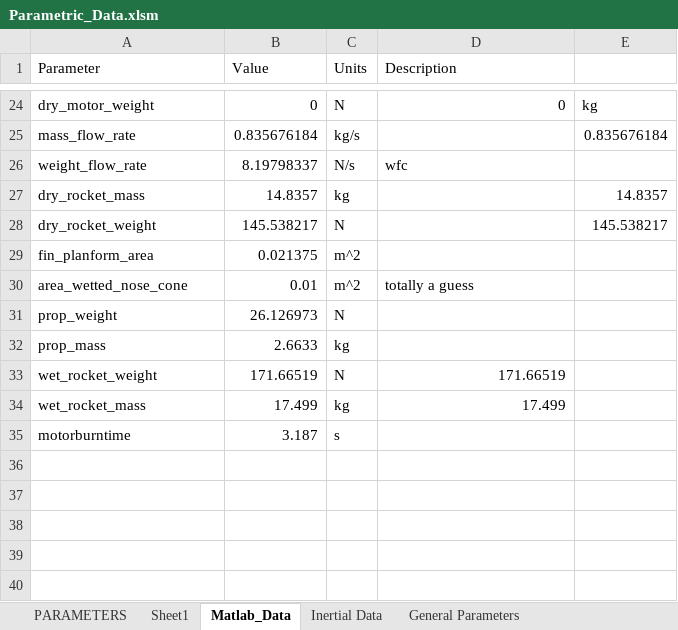
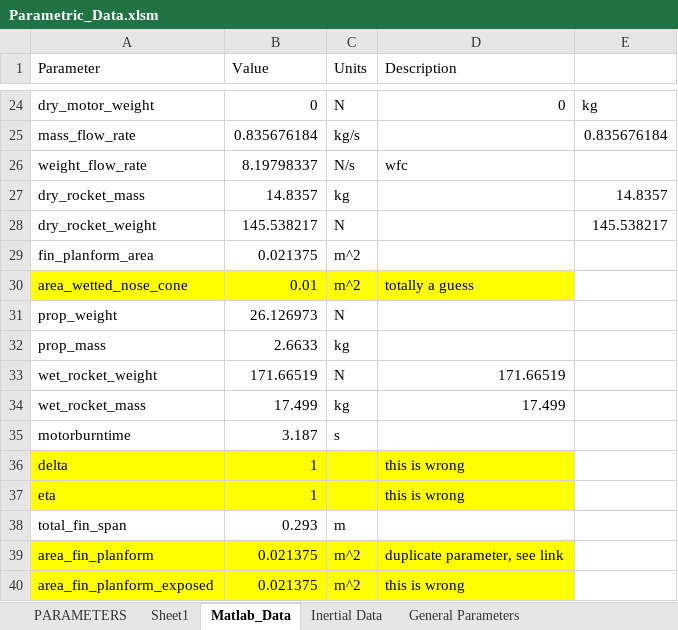
Before and after one commit to spaceconcordia/rocketry-performance, an Excel workbook: data/Parametric_Data.xlsm, sheet Matlab_Data, drawn as a sheet; only a part is shown, gaps mark what is left out; values as stored, in another font and other column widths than the file's, no borders; the diff names each change by its address in the sheet, - before the commit and + after, or states it on an @@ line.

```diff
--- a/data/Parametric_Data.xlsm (sheet Matlab_Data)
+++ b/data/Parametric_Data.xlsm (sheet Matlab_Data)
-A30:D30 fill: none
+A30:D30 fill: #FFFF00
+row 36: delta | 1 |  | this is wrong
+row 37: eta | 1 |  | this is wrong
+row 38: total_fin_span | 0.293 | m
+row 39: area_fin_planform | 0.021375 | m^2 | duplicate parameter, see link
+row 40: area_fin_planform_exposed | 0.021375 | m^2 | this is wrong
```
Also changed, not shown: 5 other files.
